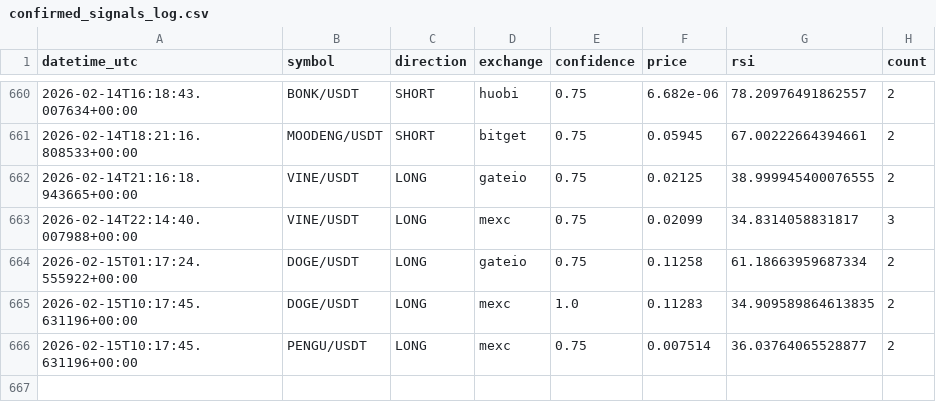
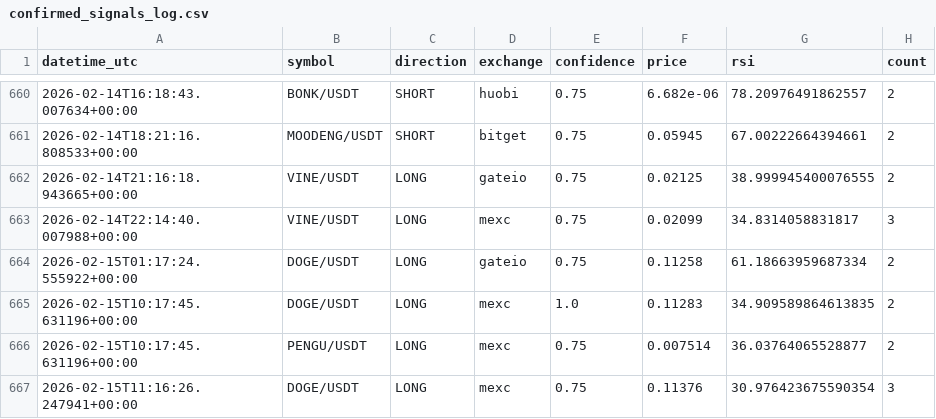
Before and after one commit to anilrajtiwari/Oct1, a CSV file: confirmed_signals_log.csv, drawn as a sheet; only a part is shown, gaps mark what is left out; the diff names each change by its address in the sheet, - before the commit and + after, or states it on an @@ line.

Commit message:
Add confirmed signal: DOGE/USDT LONG

```diff
--- a/confirmed_signals_log.csv
+++ b/confirmed_signals_log.csv
+row 667: 2026-02-15T11:16:26.247941+00:00 | DOGE/USDT | LONG | mexc | 0.75 | 0.11376 | 30.976423675590354 | 3
```
